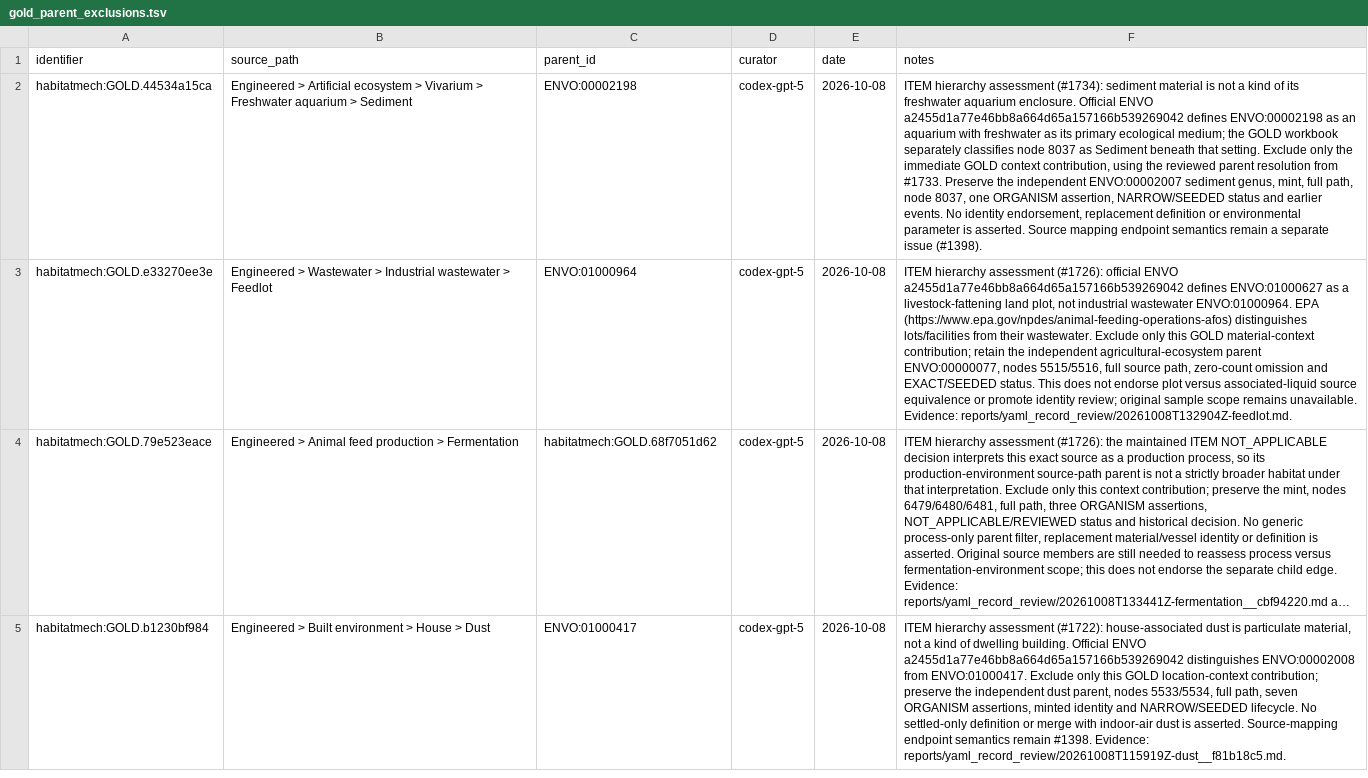
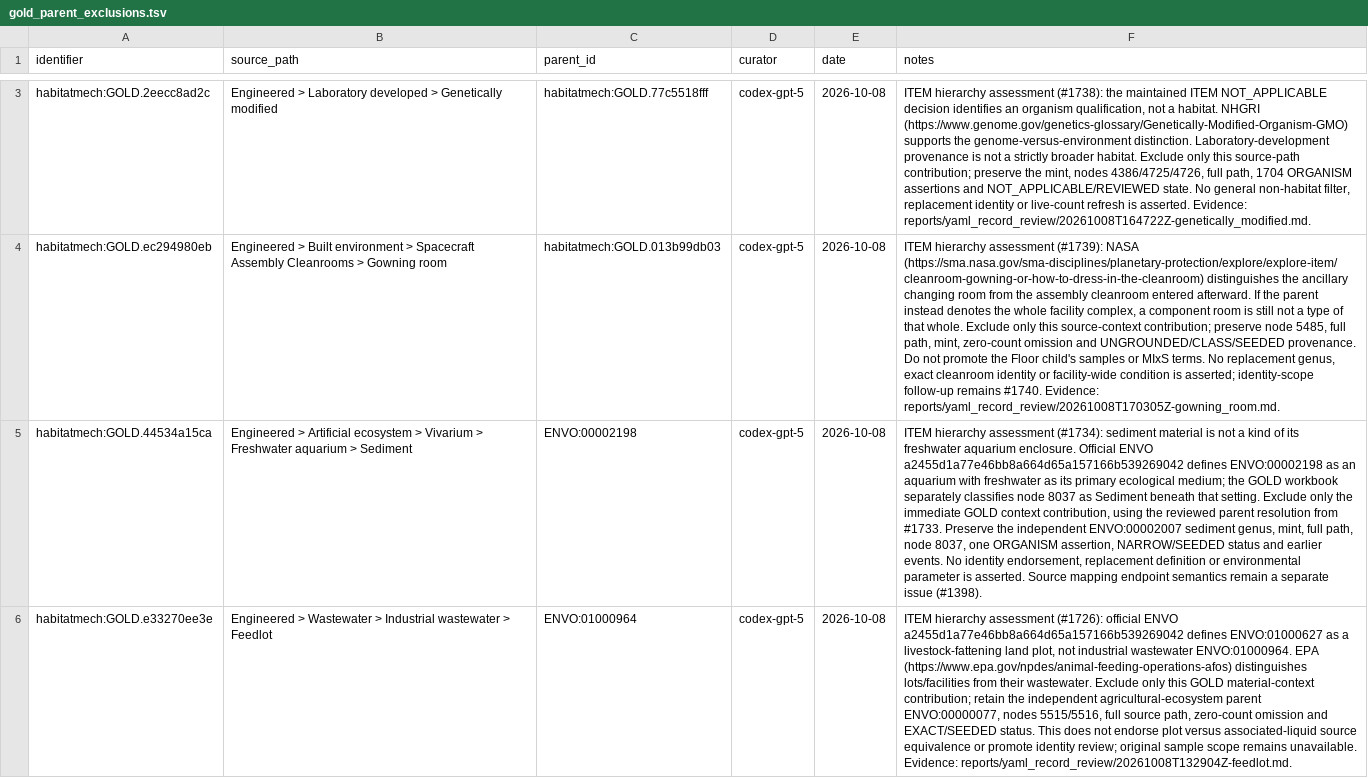
Before and after one commit to CultureBotAI/HabitatMech, a TSV file: curation/gold_parent_exclusions.tsv, drawn as a sheet; only a part is shown, gaps mark what is left out; the shorter side is filled out with more unchanged rows; long unchanged cells end in …; the diff covers the shown part only; the diff names each change by its address in the sheet, - before the commit and + after, or states it on an @@ line.

Commit message:
Review five engineered habitats and correct unsupported source parents (#1736)
* Review genetic, geothermal, gold-mine and gowning-room records

* Exclude genetic and gowning source-context parents with regressions

* Refresh semantic map and pages after source-parent corrections

```diff
--- a/curation/gold_parent_exclusions.tsv
+++ b/curation/gold_parent_exclusions.tsv
+row 3: habitatmech:GOLD.2eecc8ad2c | Engineered > Laboratory developed > Genetically modified | habitatmech:GOLD.77c5518fff | codex-gpt-5 | 2026-10-08 | ITEM hierarchy assessment (#1738): the maintained ITEM NOT_APPLICABLE decision identifies an organism qualification, not a habitat. NHGRI (https://www.genome.gov/genetics-glossary/Genetically-Modified-Organism-GMO) supports the genome-versus-environment distinction. Laboratory-development provenance is not a strictly broader habitat. Exclude only this source-path contribution; preserve the mint, nodes 4386/4725/4726, full path, 1704 ORGANISM assertions and NOT_APPLICABLE/REVIEWED state. No general non-habitat filter, replacement identity or live-count refresh is asserted. Evidence: reports/yaml_record_review/20261008T164722Z-genetically_modified.md.
+row 4: habitatmech:GOLD.ec294980eb | Engineered > Built environment > Spacecraft Assembly Cleanrooms > Gowning room | habitatmech:GOLD.013b99db03 | codex-gpt-5 | 2026-10-08 | ITEM hierarchy assessment (#1739): NASA (https://sma.nasa.gov/sma-disciplines/planetary-protection/explore/explore-item/cleanroom-gowning-or-how-to-dress-in-the-cleanroom) distinguishes the ancillary changing room from the assembly cleanroom entered afterward. If the parent instead denotes the whole facility complex, a component room is still not a type of that whole. Exclude only this source-context contribution; preserve node 5485, full path, mint, zero-count omission and UNGROUNDED/CLASS/SEEDED provenance. Do not promote the Floor child's samples or MIxS terms. No replacement genus, exact cleanroom identity or facility-wide condition is asserted; identity-scope follow-up remains #1740. Evidence: reports/yaml_record_review/20261008T170305Z-gowning_room.md.
```
Also changed, not shown: 1 added row elsewhere in this file, 23 other files.
